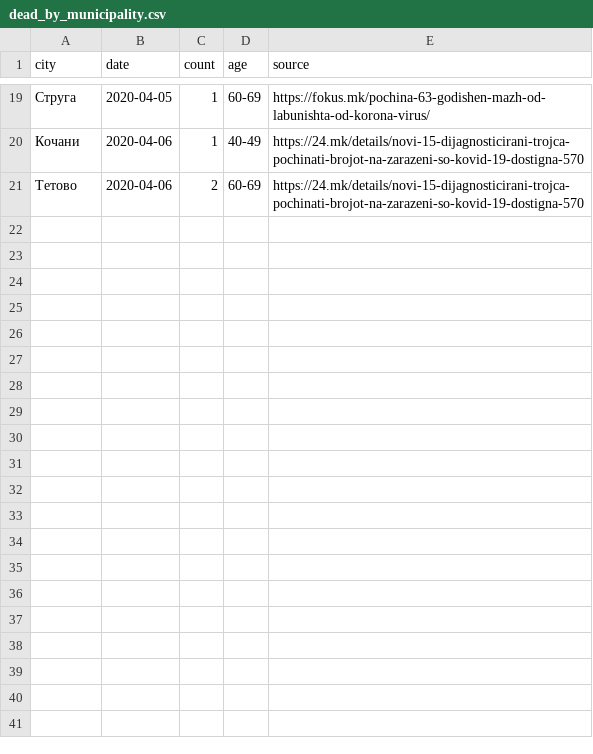
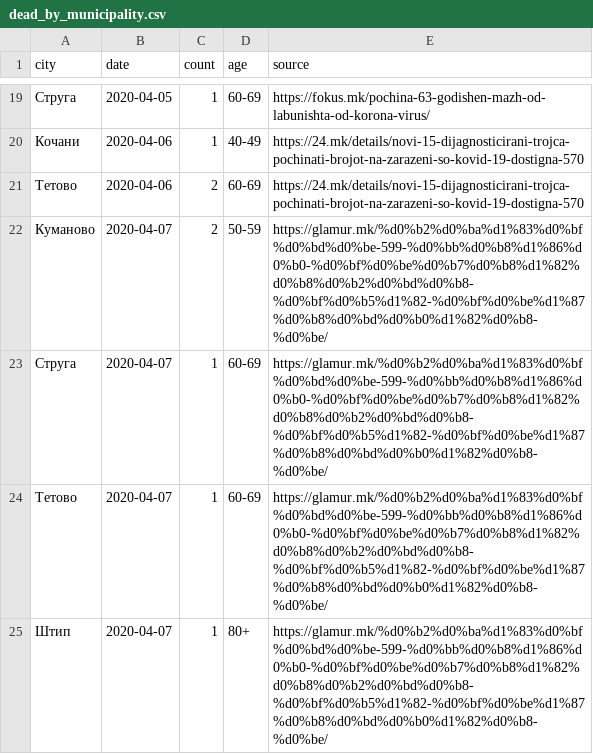
Before and after one commit to klupp/opendata, a CSV file: mk/covid19/datasets/dead_by_municipality.csv, drawn as a sheet; only a part is shown, gaps mark what is left out.

```diff
--- a/mk/covid19/datasets/dead_by_municipality.csv
+++ b/mk/covid19/datasets/dead_by_municipality.csv
@@ -21 +21,5 @@ city,date,count,age,source
 Тетово,2020-04-06,2,60-69,https://24.mk/details/novi-15-dijagnosticirani-trojca-pochinati-brojot-na-zarazeni-so-kovid-19-dostigna-570
+Куманово,2020-04-07,2,50-59,https://glamur.mk/%d0%b2%d0%ba%d1%83%d0%bf%d0%bd%d0%be-599-%d0%bb%d0%b8%d1%86%d0%b0-%d0%bf%d0%be%d0%b7%d0%b8%d1%82%d0%b8%d0%b2%d0%bd%d0%b8-%d0%bf%d0%b5%d1%82-%d0%bf%d0%be%d1%87%d0%b8%d0%bd%d0%b0%d1%82%d0%b8-%d0%be/
+Струга,2020-04-07,1,60-69,https://glamur.mk/%d0%b2%d0%ba%d1%83%d0%bf%d0%bd%d0%be-599-%d0%bb%d0%b8%d1%86%d0%b0-%d0%bf%d0%be%d0%b7%d0%b8%d1%82%d0%b8%d0%b2%d0%bd%d0%b8-%d0%bf%d0%b5%d1%82-%d0%bf%d0%be%d1%87%d0%b8%d0%bd%d0%b0%d1%82%d0%b8-%d0%be/
+Тетово,2020-04-07,1,60-69,https://glamur.mk/%d0%b2%d0%ba%d1%83%d0%bf%d0%bd%d0%be-599-%d0%bb%d0%b8%d1%86%d0%b0-%d0%bf%d0%be%d0%b7%d0%b8%d1%82%d0%b8%d0%b2%d0%bd%d0%b8-%d0%bf%d0%b5%d1%82-%d0%bf%d0%be%d1%87%d0%b8%d0%bd%d0%b0%d1%82%d0%b8-%d0%be/
+Штип,2020-04-07,1,80+,https://glamur.mk/%d0%b2%d0%ba%d1%83%d0%bf%d0%bd%d0%be-599-%d0%bb%d0%b8%d1%86%d0%b0-%d0%bf%d0%be%d0%b7%d0%b8%d1%82%d0%b8%d0%b2%d0%bd%d0%b8-%d0%bf%d0%b5%d1%82-%d0%bf%d0%be%d1%87%d0%b8%d0%bd%d0%b0%d1%82%d0%b8-%d0%be/
```
Also changed, not shown: mk/covid19/datasets/dead_by_hospital.csv, mk/covid19/datasets/infected_by_municipality.csv, 4 other files.
